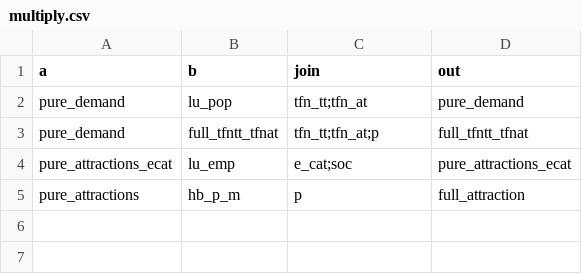
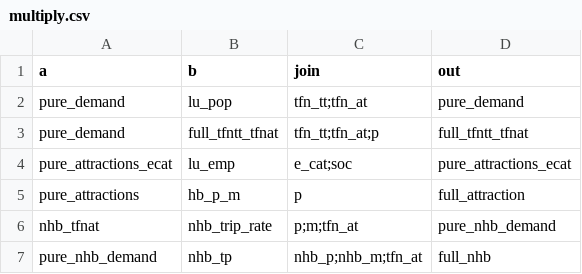
Before and after one commit to Transport-for-the-North/NorMITs-Demand, a CSV file: normits_demand/core/definitions/segmentations/multiply.csv, drawn as a sheet; the diff names each change by its address in the sheet, - before the commit and + after, or states it on an @@ line.

```diff
--- a/normits_demand/core/definitions/segmentations/multiply.csv
+++ b/normits_demand/core/definitions/segmentations/multiply.csv
+row 6: nhb_tfnat | nhb_trip_rate | p;m;tfn_at | pure_nhb_demand
+row 7: pure_nhb_demand | nhb_tp | nhb_p;nhb_m;tfn_at | full_nhb
```
Also changed, not shown: normits_demand/core/definitions/segmentations/aggregate.csv, 16 other files.
